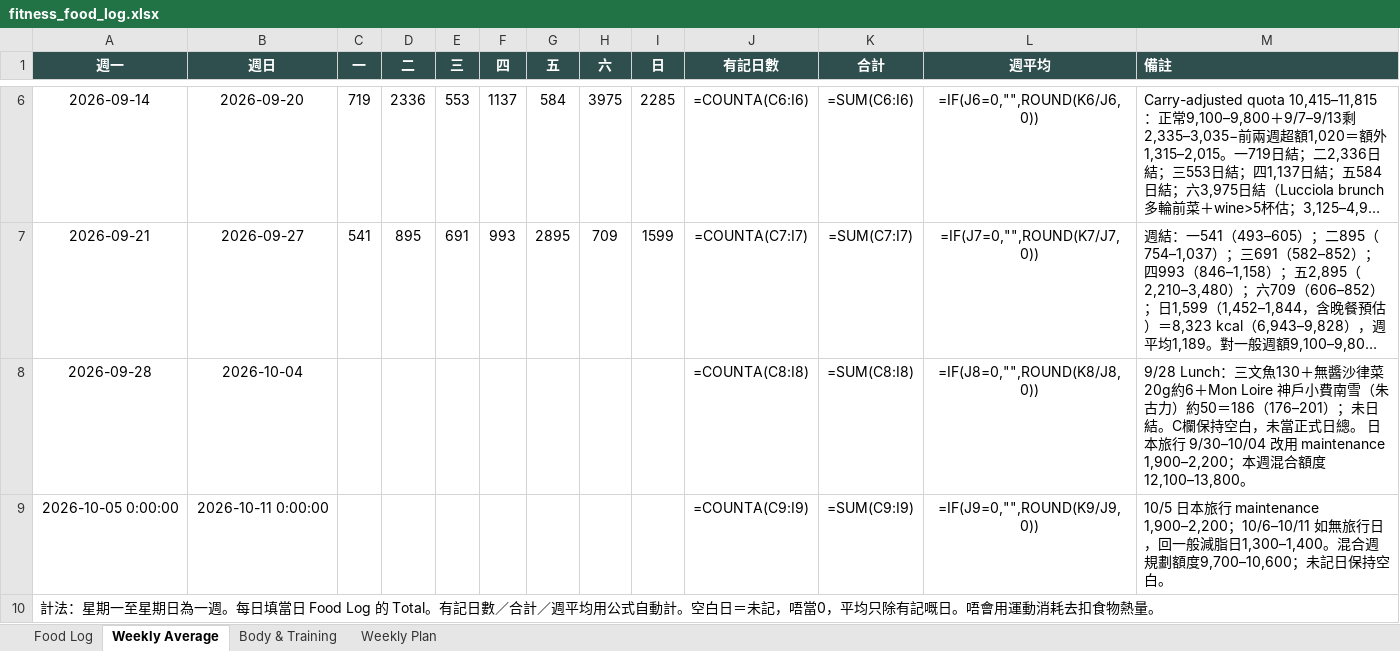
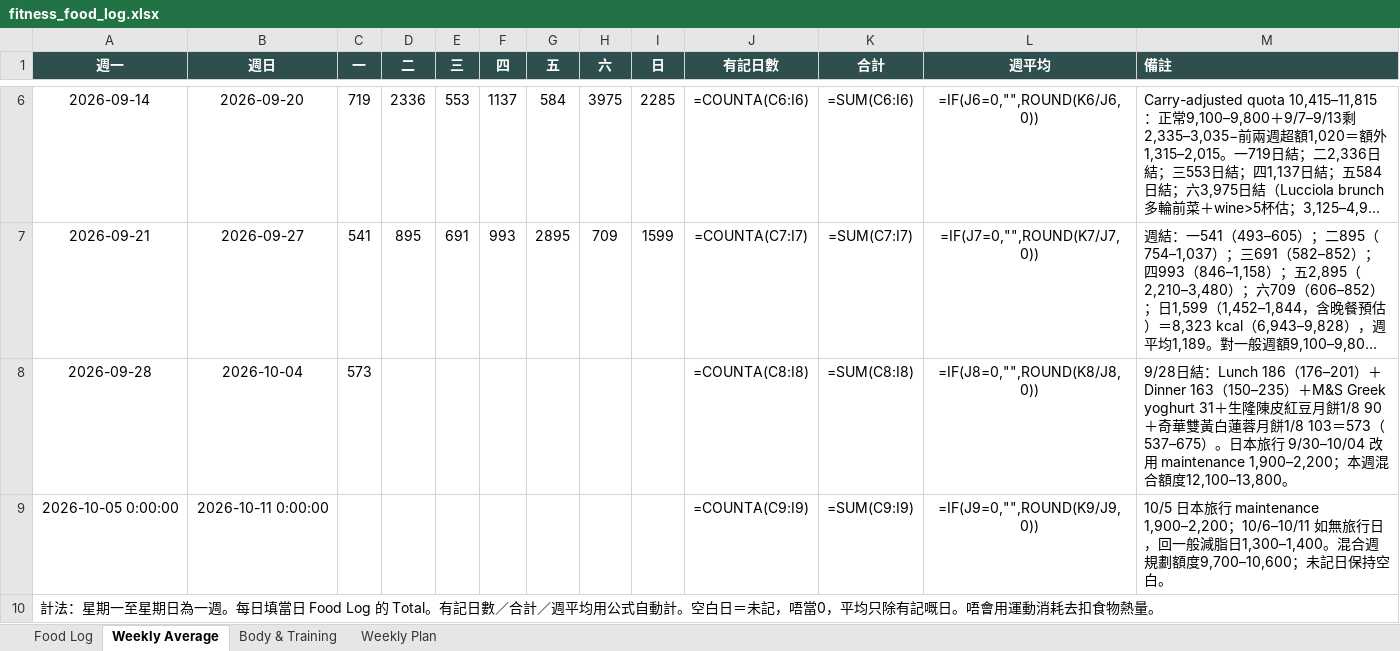
Before and after one commit to buzz-knittinpix/melodycheng622-cmyk.github.io, an Excel workbook: data/fitness_food_log.xlsx, sheet Weekly Average, drawn as a sheet; only a part is shown, gaps mark what is left out; long unchanged cells end in …; values as stored, in another font and other column widths than the file's, no borders; formulas without a stored value are shown as written; the diff names each change by its address in the sheet, - before the commit and + after, or states it on an @@ line.

```diff
--- a/data/fitness_food_log.xlsx (sheet Weekly Average)
+++ b/data/fitness_food_log.xlsx (sheet Weekly Average)
-C8 (一): (empty)
+C8 (一): 573
-M8 (備註): 9/28 Lunch：三文魚130＋無醬沙律菜20g約6＋Mon Loire 神戶小費南雪（朱古力）約50＝186（176–201）；未日結。C欄保持空白，未當正式日總。 日本旅行…
+M8 (備註): 9/28日結：Lunch 186（176–201）＋Dinner 163（150–235）＋M&S Greek yoghurt 31＋生隆陳皮紅豆月餅1/8 90＋奇華雙黃白蓮蓉月餅1/8 103＝573（537–675）。日本旅行…
```
Also changed, not shown: sheet Food Log, 4 other files.
